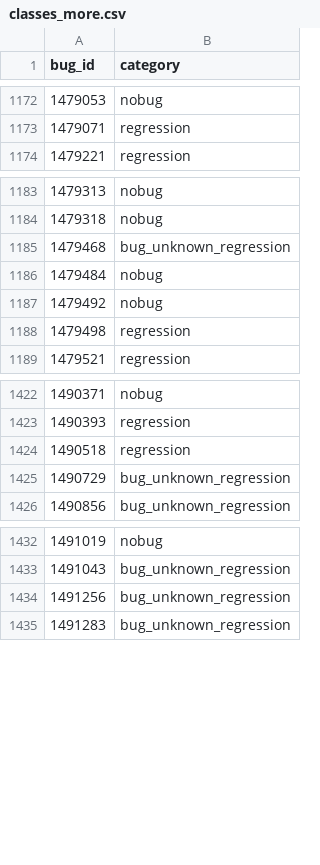
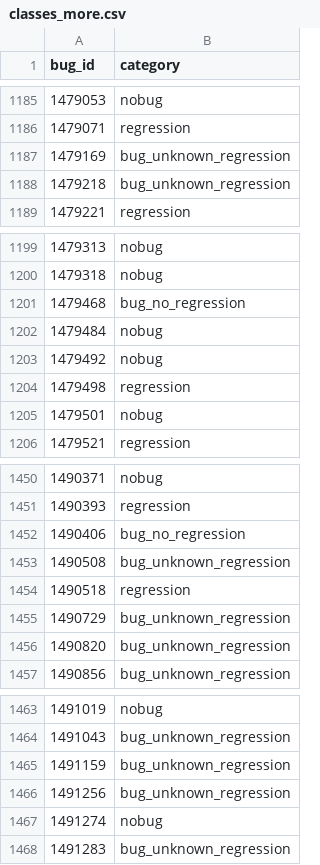
Before and after one commit to mozilla/bugbug, a CSV file: classes_more.csv, drawn as a sheet; only a part is shown, gaps mark what is left out; the diff covers the shown part only.

```diff
--- a/classes_more.csv
+++ b/classes_more.csv
@@ -1173,2 +1186,4 @@ bug_id,category
 1479071,regression
+1479169,bug_unknown_regression
+1479218,bug_unknown_regression
 1479221,regression
@@ -1184,3 +1200,3 @@ bug_id,category
 1479318,nobug
-1479468,bug_unknown_regression
+1479468,bug_no_regression
 1479484,nobug
@@ -1188,2 +1204,3 @@ bug_id,category
 1479498,regression
+1479501,nobug
 1479521,regression
@@ -1423,4 +1451,7 @@ bug_id,category
 1490393,regression
+1490406,bug_no_regression
+1490508,bug_unknown_regression
 1490518,regression
 1490729,bug_unknown_regression
+1490820,bug_unknown_regression
 1490856,bug_unknown_regression
@@ -1433,3 +1464,5 @@ bug_id,category
 1491043,bug_unknown_regression
+1491159,bug_unknown_regression
 1491256,bug_unknown_regression
+1491274,nobug
 1491283,bug_unknown_regression
```
Also changed, not shown: 49 added rows and 1 edited cell elsewhere in this file.
